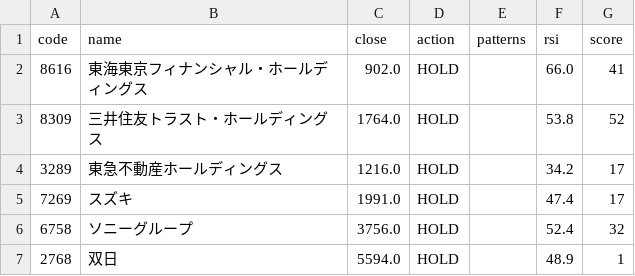
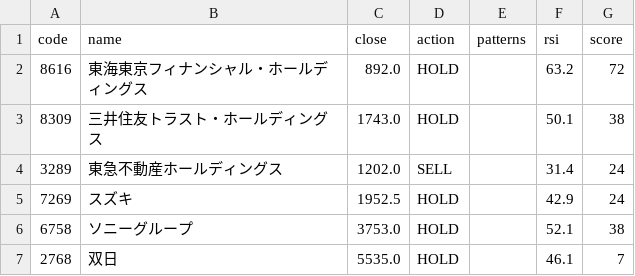
Before and after one commit to hkawkaw-ux/jp-stock-system, a CSV file: app/watchlist_signals.csv, drawn as a sheet.

```diff
--- a/app/watchlist_signals.csv
+++ b/app/watchlist_signals.csv
@@ -1,7 +1,7 @@
 code,name,close,action,patterns,rsi,score
-8616,東海東京フィナンシャル・ホールディングス,902.0,HOLD,,66.0,41
-8309,三井住友トラスト・ホールディングス,1764.0,HOLD,,53.8,52
-3289,東急不動産ホールディングス,1216.0,HOLD,,34.2,17
-7269,スズキ,1991.0,HOLD,,47.4,17
-6758,ソニーグループ,3756.0,HOLD,,52.4,32
-2768,双日,5594.0,HOLD,,48.9,1
+8616,東海東京フィナンシャル・ホールディングス,892.0,HOLD,,63.2,72
+8309,三井住友トラスト・ホールディングス,1743.0,HOLD,,50.1,38
+3289,東急不動産ホールディングス,1202.0,SELL,,31.4,24
+7269,スズキ,1952.5,HOLD,,42.9,24
+6758,ソニーグループ,3753.0,HOLD,,52.1,38
+2768,双日,5535.0,HOLD,,46.1,7
```
Also changed, not shown: app/universe_snapshot.csv, 2 other files.
